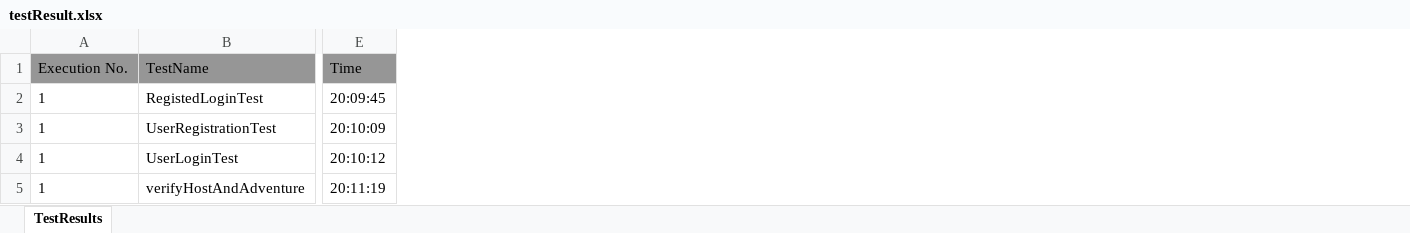
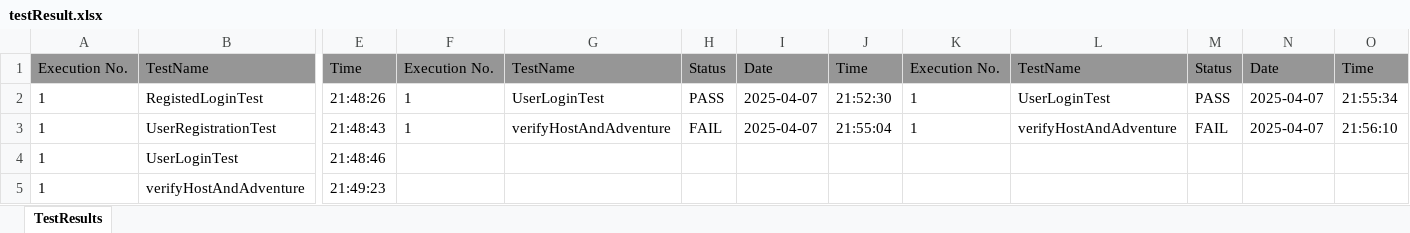
Before and after one commit to yogesh2511/EmbarksTddFramework, an Excel workbook: report/testResult.xlsx, sheet TestResults, drawn as a sheet; only a part is shown, gaps mark what is left out; values as stored, in another font and other column widths than the file's, no borders; removed rows and columns are numbered as before the commit, all else as after; the diff covers the shown part only; the diff names each change by its address in the sheet, - before the commit and + after, or states it on an @@ line.

```diff
--- a/report/testResult.xlsx (sheet TestResults)
+++ b/report/testResult.xlsx (sheet TestResults)
-column E, rows 1-5: Time | 20:09:45 | 20:10:09 | 20:10:12 | 20:11:19
+column E, rows 1-5: Time | 21:48:26 | 21:48:43 | 21:48:46 | 21:49:23
+column F, rows 1-3: Execution No. | 1 | 1
+column G, rows 1-3: TestName | UserLoginTest | verifyHostAndAdventure
+column H, rows 1-3: Status | PASS | FAIL
+column I, rows 1-3: Date | 2025-04-07 | 2025-04-07
+column J, rows 1-3: Time | 21:52:30 | 21:55:04
+column K, rows 1-3: Execution No. | 1 | 1
+column L, rows 1-3: TestName | UserLoginTest | verifyHostAndAdventure
+column M, rows 1-3: Status | PASS | FAIL
+column N, rows 1-3: Date | 2025-04-07 | 2025-04-07
+column O, rows 1-3: Time | 21:55:34 | 21:56:10
```
Also changed, not shown: 15 added columns and 1 edited cell elsewhere in this sheet, 34 other files.
